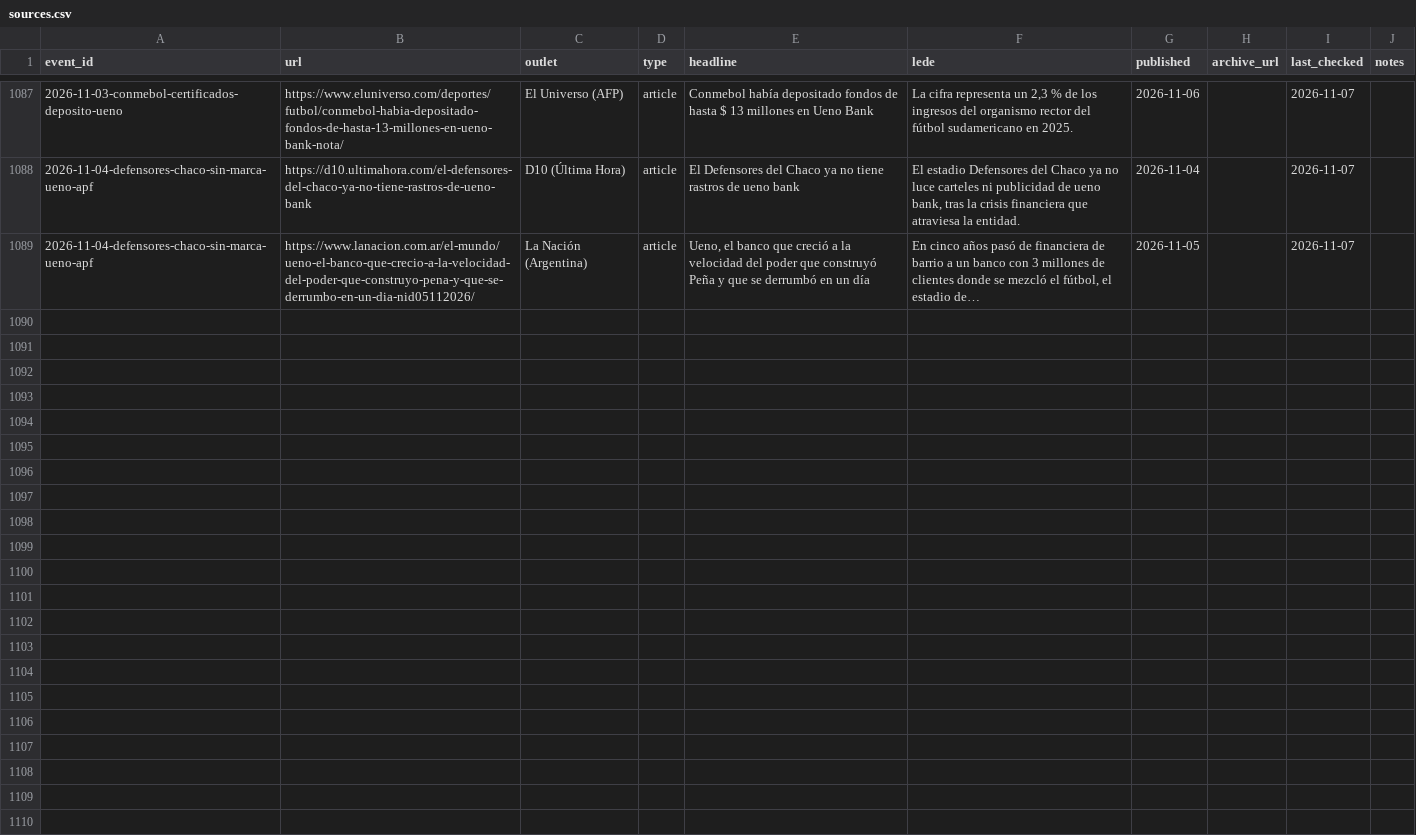
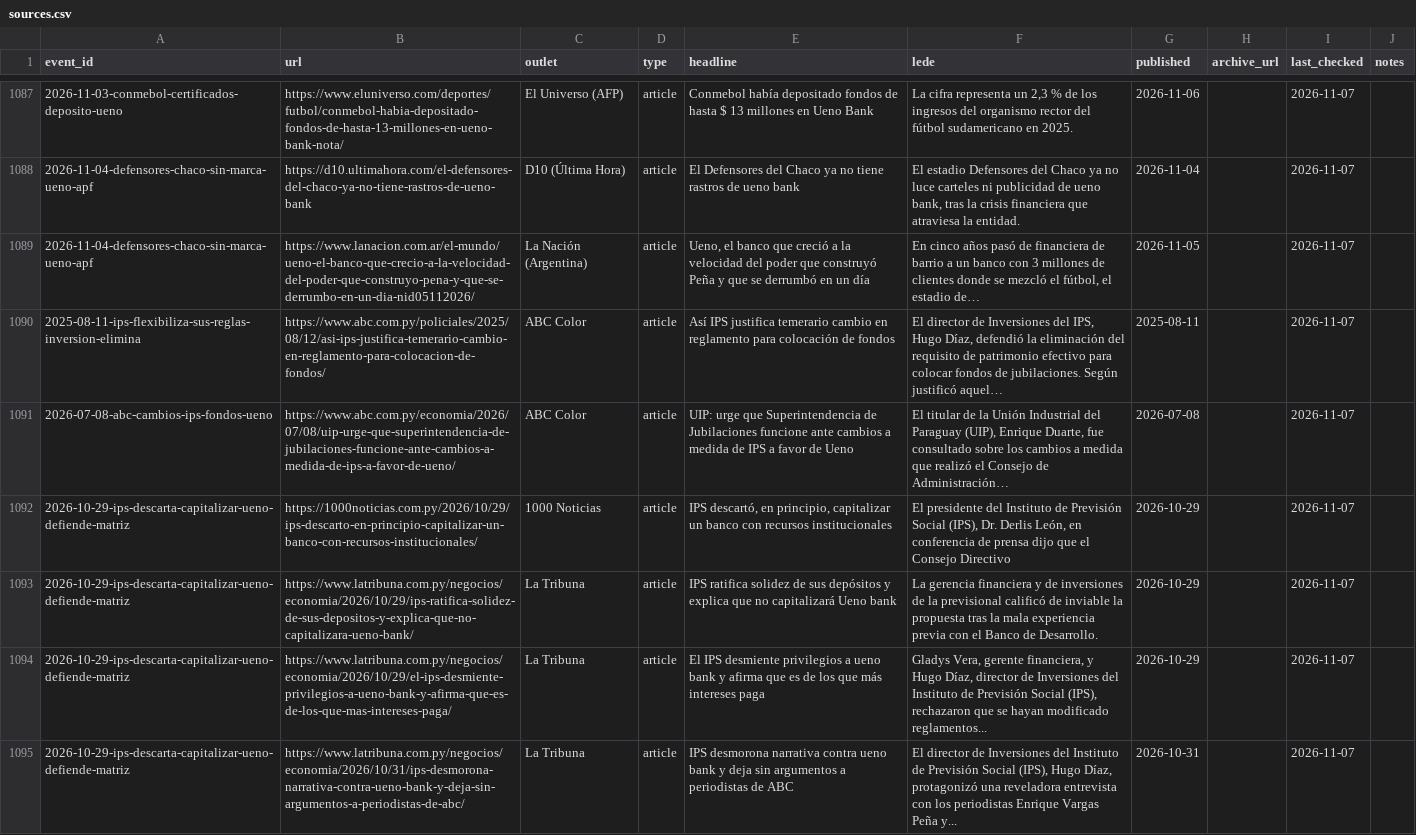
Before and after one commit to neocuella/caso-ueno, a CSV file: data/sources.csv, drawn as a sheet; only a part is shown, gaps mark what is left out; the diff names each change by its address in the sheet, - before the commit and + after, or states it on an @@ line.

Commit message:
Agrega la respuesta del IPS del 29 de octubre de 2026 sobre la capitalización de ueno y la matriz de evaluación de bancos, y suma fuentes de ABC a las entradas del 11 de agosto de 2025 y del 8 de julio de 2026

```diff
--- a/data/sources.csv
+++ b/data/sources.csv
+row 1090: 2025-08-11-ips-flexibiliza-sus-reglas-inversion-elimina | https://www.abc.com.py/policiales/2025/08/12/asi-ips-justifica-temerario-cambio-en-reglamento-para-colocacion-de-fondos/ | ABC Color | article | Así IPS justifica temerario cambio en reglamento para colocación de fondos | El director de Inversiones del IPS, Hugo Díaz, defendió la eliminación del requisito de patrimonio efectivo para colocar fondos de jubilaciones. Según justificó aquel… | 2025-08-11 |  | 2026-11-07
+row 1091: 2026-07-08-abc-cambios-ips-fondos-ueno | https://www.abc.com.py/economia/2026/07/08/uip-urge-que-superintendencia-de-jubilaciones-funcione-ante-cambios-a-medida-de-ips-a-favor-de-ueno/ | ABC Color | article | UIP: urge que Superintendencia de Jubilaciones funcione ante cambios a medida de IPS a favor de Ueno | El titular de la Unión Industrial del Paraguay (UIP), Enrique Duarte, fue consultado sobre los cambios a medida que realizó el Consejo de Administración… | 2026-07-08 |  | 2026-11-07
+row 1092: 2026-10-29-ips-descarta-capitalizar-ueno-defiende-matriz | https://1000noticias.com.py/2026/10/29/ips-descarto-en-principio-capitalizar-un-banco-con-recursos-institucionales/ | 1000 Noticias | article | IPS descartó, en principio, capitalizar un banco con recursos institucionales | El presidente del Instituto de Previsión Social (IPS), Dr. Derlis León, en conferencia de prensa dijo que el Consejo Directivo | 2026-10-29 |  | 2026-11-07
+row 1093: 2026-10-29-ips-descarta-capitalizar-ueno-defiende-matriz | https://www.latribuna.com.py/negocios/economia/2026/10/29/ips-ratifica-solidez-de-sus-depositos-y-explica-que-no-capitalizara-ueno-bank/ | La Tribuna | article | IPS ratifica solidez de sus depósitos y explica que no capitalizará Ueno bank | La gerencia financiera y de inversiones de la previsional calificó de inviable la propuesta tras la mala experiencia previa con el Banco de Desarrollo. | 2026-10-29 |  | 2026-11-07
+row 1094: 2026-10-29-ips-descarta-capitalizar-ueno-defiende-matriz | https://www.latribuna.com.py/negocios/economia/2026/10/29/el-ips-desmiente-privilegios-a-ueno-bank-y-afirma-que-es-de-los-que-mas-intereses-paga/ | La Tribuna | article | El IPS desmiente privilegios a ueno bank y afirma que es de los que más intereses paga | Gladys Vera, gerente financiera, y Hugo Díaz, director de Inversiones del Instituto de Previsión Social (IPS), rechazaron que se hayan modificado reglamentos... | 2026-10-29 |  | 2026-11-07
+row 1095: 2026-10-29-ips-descarta-capitalizar-ueno-defiende-matriz | https://www.latribuna.com.py/negocios/economia/2026/10/31/ips-desmorona-narrativa-contra-ueno-bank-y-deja-sin-argumentos-a-periodistas-de-abc/ | La Tribuna | article | IPS desmorona narrativa contra ueno bank y deja sin argumentos a periodistas de ABC | El director de Inversiones del Instituto de Previsión Social (IPS), Hugo Díaz, protagonizó una reveladora entrevista con los periodistas Enrique Vargas Peña y... | 2026-10-31 |  | 2026-11-07
```
Also changed, not shown: data/events.csv, data/mentions.csv, 1 other file.
